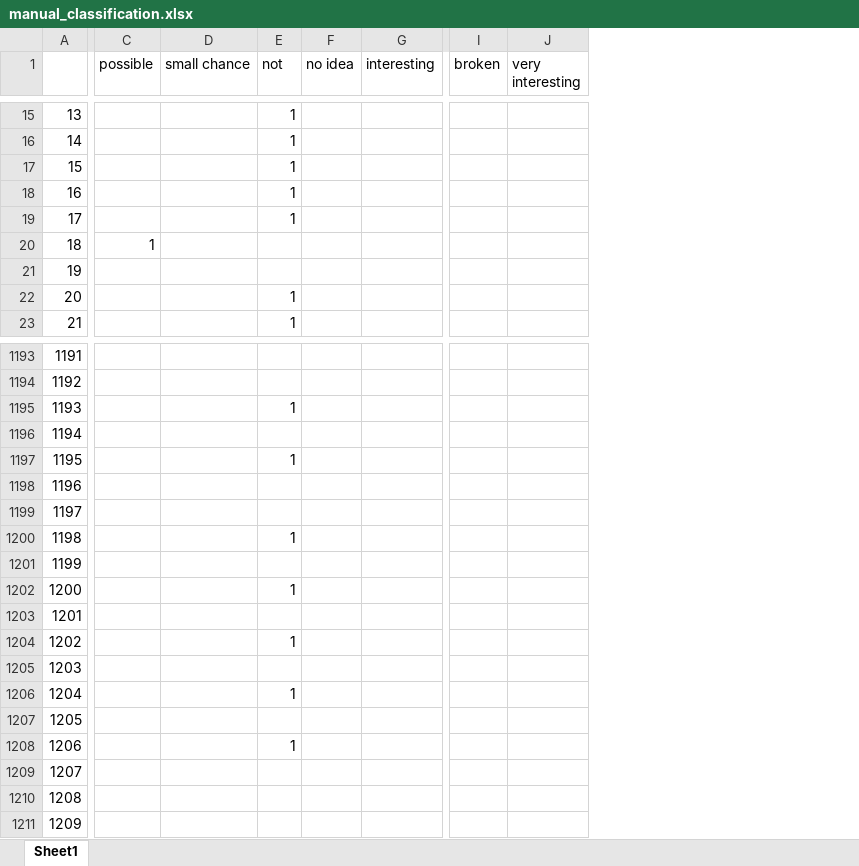
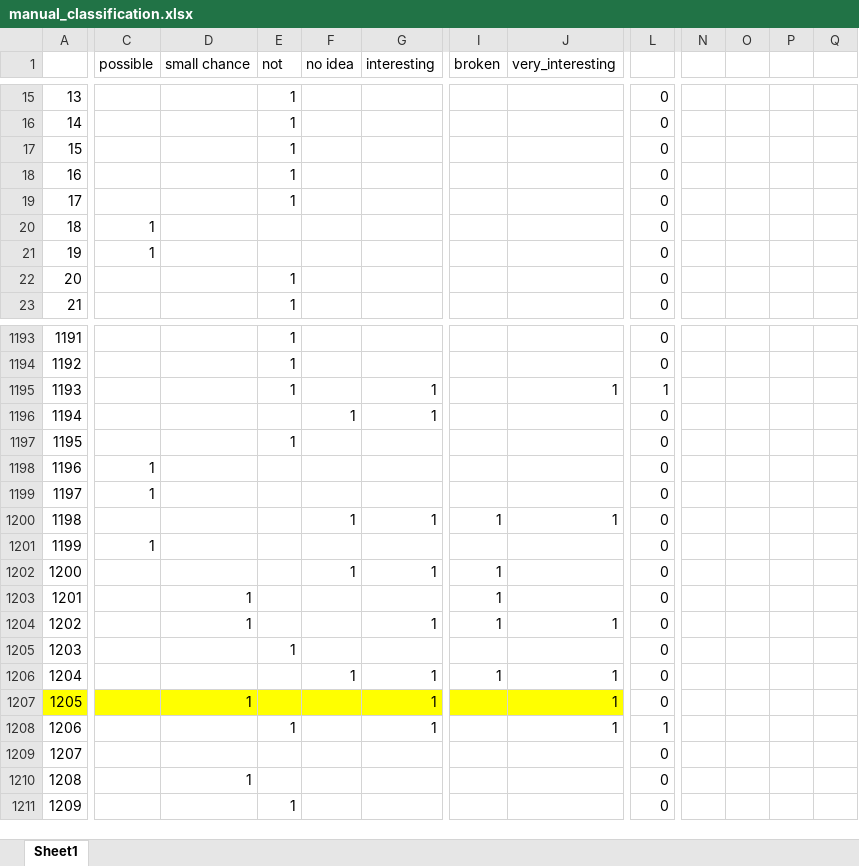
Before and after one commit to three-body-analysis/tris, an Excel workbook: manual_classification.xlsx, sheet Sheet1, drawn as a sheet; only a part is shown, gaps mark what is left out; values as stored, in another font and other column widths than the file's, no borders; removed rows and columns are numbered as before the commit, all else as after; the diff covers the shown part only; the diff names each change by its address in the sheet, - before the commit and + after, or states it on an @@ line.

```diff
--- a/manual_classification.xlsx (sheet Sheet1)
+++ b/manual_classification.xlsx (sheet Sheet1)
-column J (very interesting), empty
+column J (very_interesting), rows 1195-1208: 1 |  |  |  |  | 1 |  |  |  | 1 |  | 1 | 1 | 1
+column L, rows 15-23: all 0; rows 1193-1211: 0 | 0 | 1 | 0 | 0 | 0 | 0 | 0 | 0 | 0 | 0 | 0 | 0 | 0 | 0 | 1 | 0 | 0 | 0
+column N, empty
+column O, empty
+column P, empty
+column Q, empty
-C21 (possible): (empty)
+C21 (possible): 1
-E1193:E1194 (not): (empty)
+E1193:E1194 (not): 1
-G1195:G1196 (interesting): (empty)
+G1195:G1196 (interesting): 1
-F1196 (no idea): (empty)
+F1196 (no idea): 1
-C1198:C1199 (possible): (empty)
+C1198:C1199 (possible): 1
-E1200 (not): 1
+E1200 (not): (empty)
-F1200 (no idea): (empty)
+F1200 (no idea): 1
-G1200 (interesting): (empty)
+G1200 (interesting): 1
-I1200 (broken): (empty)
+I1200 (broken): 1
-C1201 (possible): (empty)
+C1201 (possible): 1
-E1202 (not): 1
+E1202 (not): (empty)
-F1202 (no idea): (empty)
+F1202 (no idea): 1
-G1202 (interesting): (empty)
+G1202 (interesting): 1
-I1202:I1204 (broken): (empty)
+I1202:I1204 (broken): 1
-D1203:D1204 (small chance): (empty)
+D1203:D1204 (small chance): 1
-E1204 (not): 1
+E1204 (not): (empty)
-G1204 (interesting): (empty)
+G1204 (interesting): 1
-E1205 (not): (empty)
+E1205 (not): 1
-E1206 (not): 1
+E1206 (not): (empty)
-F1206 (no idea): (empty)
+F1206 (no idea): 1
-G1206:G1208 (interesting): (empty)
+G1206:G1208 (interesting): 1
-I1206 (broken): (empty)
+I1206 (broken): 1
-A1207:I1207 fill: none
+A1207:I1207 fill: #FFFF00
-D1207 (small chance): (empty)
+D1207 (small chance): 1
-D1210 (small chance): (empty)
+D1210 (small chance): 1
-E1211 (not): (empty)
+E1211 (not): 1
```
Also changed, not shown: 5 added columns, 1 removed column, 434 edited cells and cell formats elsewhere in this sheet, 4 other files.
